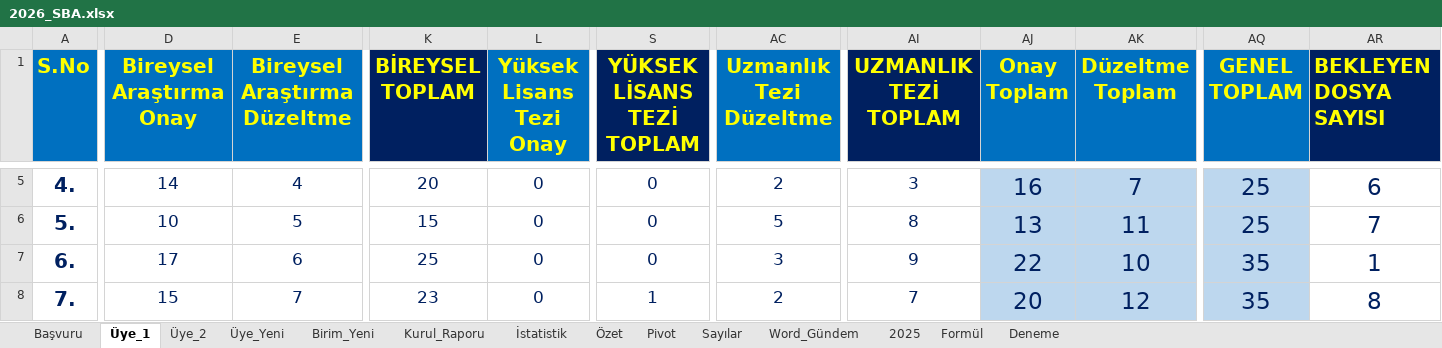
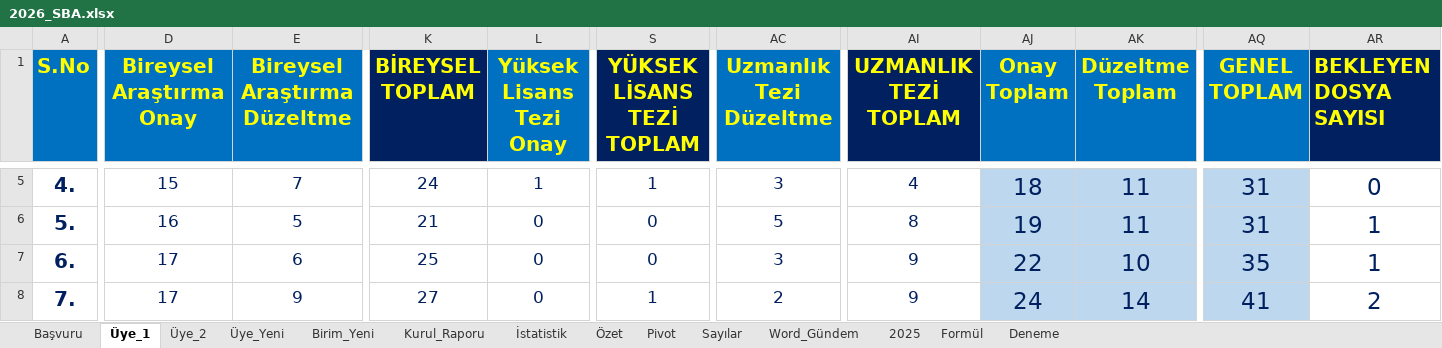
Before and after one commit to MahsuniTurkatar/sba-analiz, an Excel workbook: 2026_SBA.xlsx, sheet Üye_1, drawn as a sheet; only a part is shown, gaps mark what is left out; values as stored, in another font and other column widths than the file's, no borders; conditional formats not drawn; the diff covers the shown part only; the diff names each change by its address in the sheet, - before the commit and + after, or states it on an @@ line.

```diff
--- a/2026_SBA.xlsx (sheet Üye_1)
+++ b/2026_SBA.xlsx (sheet Üye_1)
-D5 (Bireysel Araştırma Onay): 14
+D5 (Bireysel Araştırma Onay): 15
-E5 (Bireysel Araştırma Düzeltme): 4
+E5 (Bireysel Araştırma Düzeltme): 7
-K5 (BİREYSEL TOPLAM): 20
+K5 (BİREYSEL TOPLAM): 24
-L5 (Yüksek Lisans Tezi Onay): 0
+L5 (Yüksek Lisans Tezi Onay): 1
-S5 (YÜKSEK LİSANS TEZİ TOPLAM): 0
+S5 (YÜKSEK LİSANS TEZİ TOPLAM): 1
-AC5 (Uzmanlık Tezi Düzeltme): 2
+AC5 (Uzmanlık Tezi Düzeltme): 3
-AI5 (UZMANLIK TEZİ TOPLAM): 3
+AI5 (UZMANLIK TEZİ TOPLAM): 4
-AJ5 (Onay Toplam): 16
+AJ5 (Onay Toplam): 18
-AK5 (Düzeltme Toplam): 7
+AK5 (Düzeltme Toplam): 11
-AQ5:AQ6 (GENEL TOPLAM): 25
+AQ5:AQ6 (GENEL TOPLAM): 31
-AR5 (BEKLEYEN DOSYA SAYISI): 6
+AR5 (BEKLEYEN DOSYA SAYISI): 0
-D6 (Bireysel Araştırma Onay): 10
+D6 (Bireysel Araştırma Onay): 16
-K6 (BİREYSEL TOPLAM): 15
+K6 (BİREYSEL TOPLAM): 21
-AJ6 (Onay Toplam): 13
+AJ6 (Onay Toplam): 19
-AR6 (BEKLEYEN DOSYA SAYISI): 7
+AR6 (BEKLEYEN DOSYA SAYISI): 1
-D8 (Bireysel Araştırma Onay): 15
+D8 (Bireysel Araştırma Onay): 17
-E8 (Bireysel Araştırma Düzeltme): 7
+E8 (Bireysel Araştırma Düzeltme): 9
-K8 (BİREYSEL TOPLAM): 23
+K8 (BİREYSEL TOPLAM): 27
-AI8 (UZMANLIK TEZİ TOPLAM): 7
+AI8 (UZMANLIK TEZİ TOPLAM): 9
-AJ8 (Onay Toplam): 20
+AJ8 (Onay Toplam): 24
-AK8 (Düzeltme Toplam): 12
+AK8 (Düzeltme Toplam): 14
-AQ8 (GENEL TOPLAM): 35
+AQ8 (GENEL TOPLAM): 41
-AR8 (BEKLEYEN DOSYA SAYISI): 8
+AR8 (BEKLEYEN DOSYA SAYISI): 2
```
Also changed, not shown: 96 edited cells elsewhere in this sheet.
